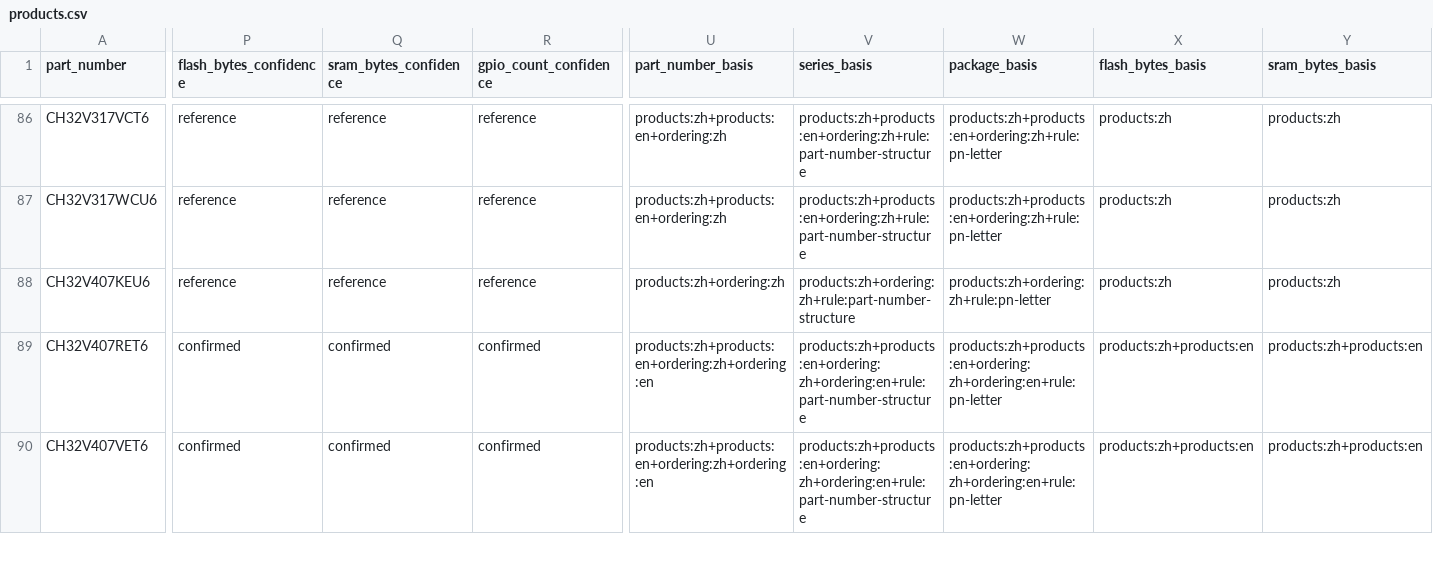
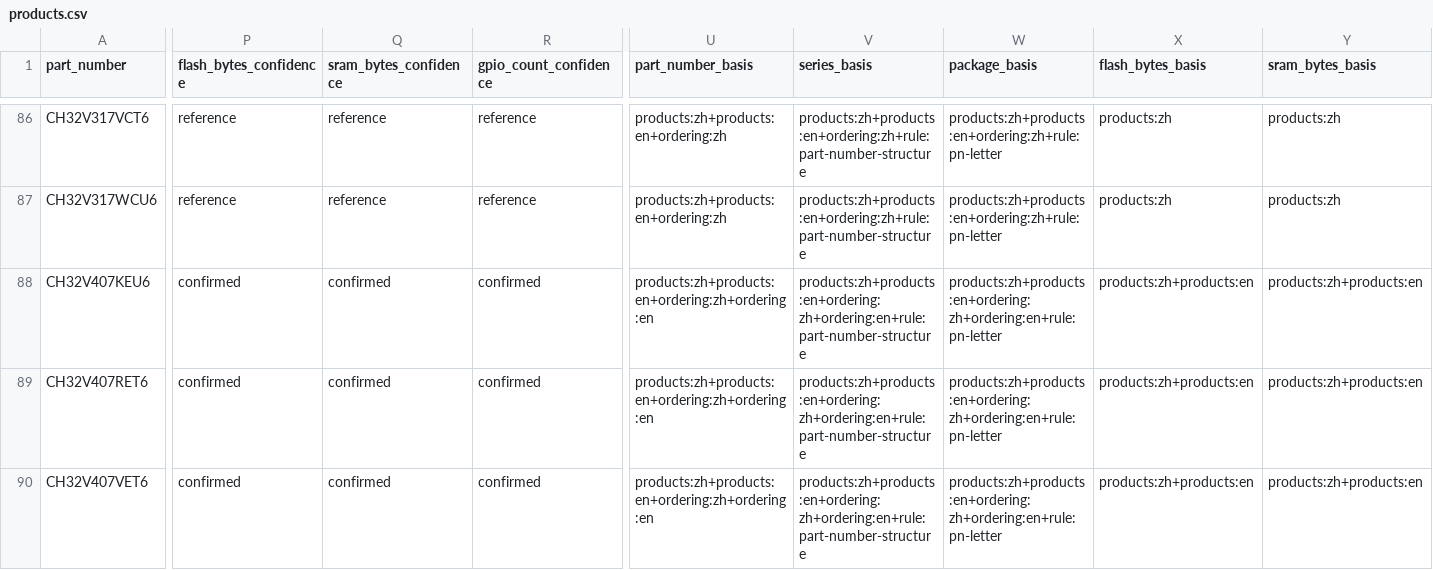
Before and after one commit to ch32-riscv-ug/ch32-device-data, a CSV file: catalog/products.csv, drawn as a sheet; only a part is shown, gaps mark what is left out; the diff covers the shown part only; the diff names each change by its address in the sheet, - before the commit and + after, or states it on an @@ line.

```diff
--- a/catalog/products.csv
+++ b/catalog/products.csv
-P88 (flash_bytes_confidence): reference
+P88 (flash_bytes_confidence): confirmed
-Q88 (sram_bytes_confidence): reference
+Q88 (sram_bytes_confidence): confirmed
-R88 (gpio_count_confidence): reference
+R88 (gpio_count_confidence): confirmed
-U88 (part_number_basis): products:zh+ordering:zh
+U88 (part_number_basis): products:zh+products:en+ordering:zh+ordering:en
-V88 (series_basis): products:zh+ordering:zh+rule:part-number-structure
+V88 (series_basis): products:zh+products:en+ordering:zh+ordering:en+rule:part-number-structure
-W88 (package_basis): products:zh+ordering:zh+rule:pn-letter
+W88 (package_basis): products:zh+products:en+ordering:zh+ordering:en+rule:pn-letter
-X88 (flash_bytes_basis): products:zh
+X88 (flash_bytes_basis): products:zh+products:en
-Y88 (sram_bytes_basis): products:zh
+Y88 (sram_bytes_basis): products:zh+products:en
```
Also changed, not shown: 2 edited cells elsewhere in this file, evidence/pins.csv, evidence/product_attributes.csv, 20 other files.
